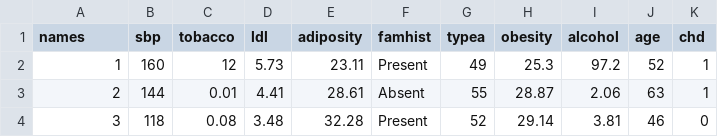
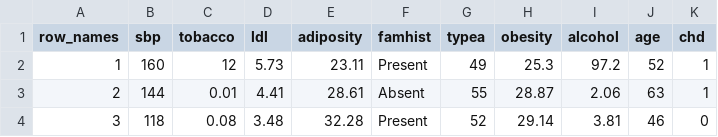
Before and after one commit to OMtheBest172/Datasets, a CSV file: SAheart.csv, drawn as a sheet; only a part is shown.

Commit message:
Update SAheart.csv

```diff
--- a/SAheart.csv
+++ b/SAheart.csv
@@ -1,2 +1,2 @@
-names,sbp,tobacco,ldl,adiposity,famhist,typea,obesity,alcohol,age,chd
+row_names,sbp,tobacco,ldl,adiposity,famhist,typea,obesity,alcohol,age,chd
 1,160,12,5.73,23.11,Present,49,25.3,97.2,52,1
```
